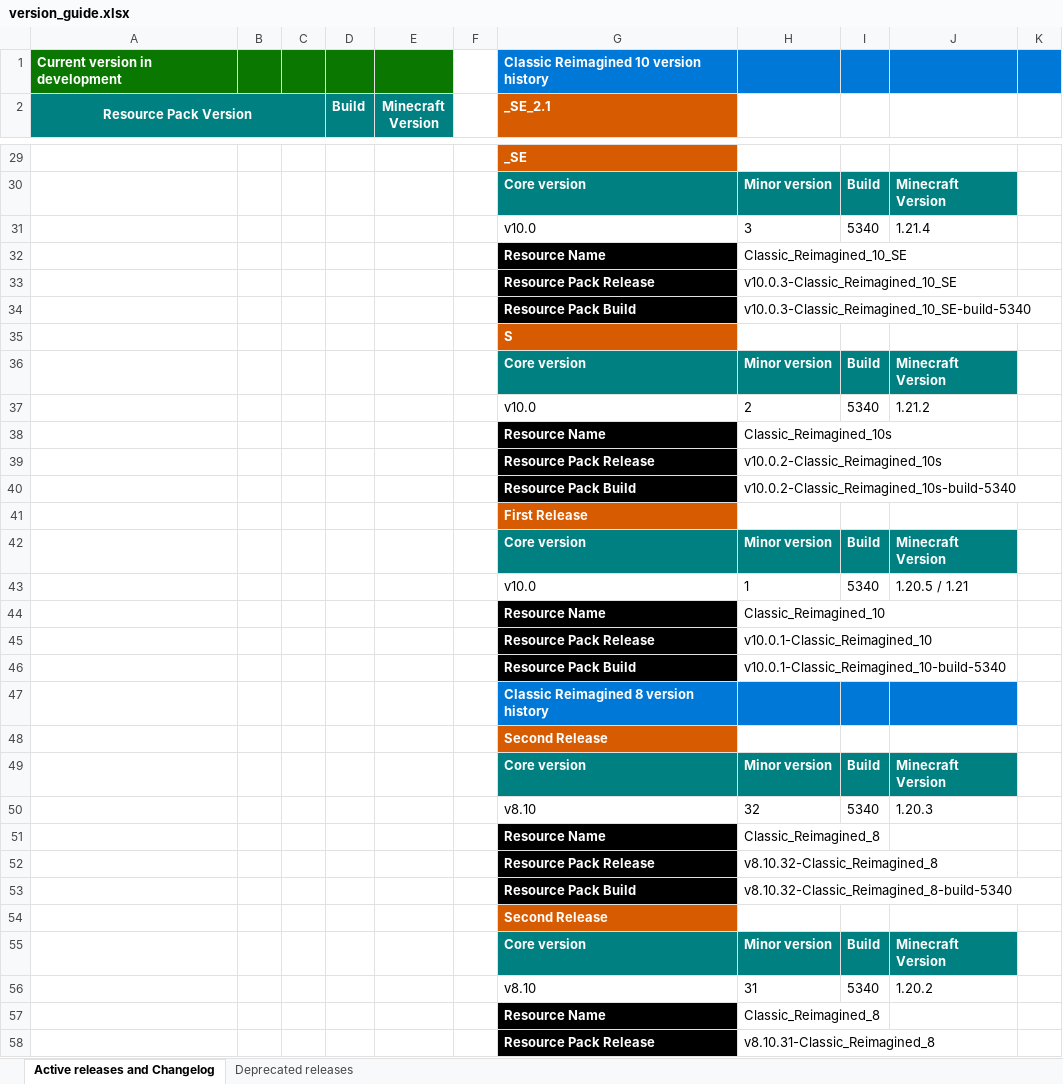
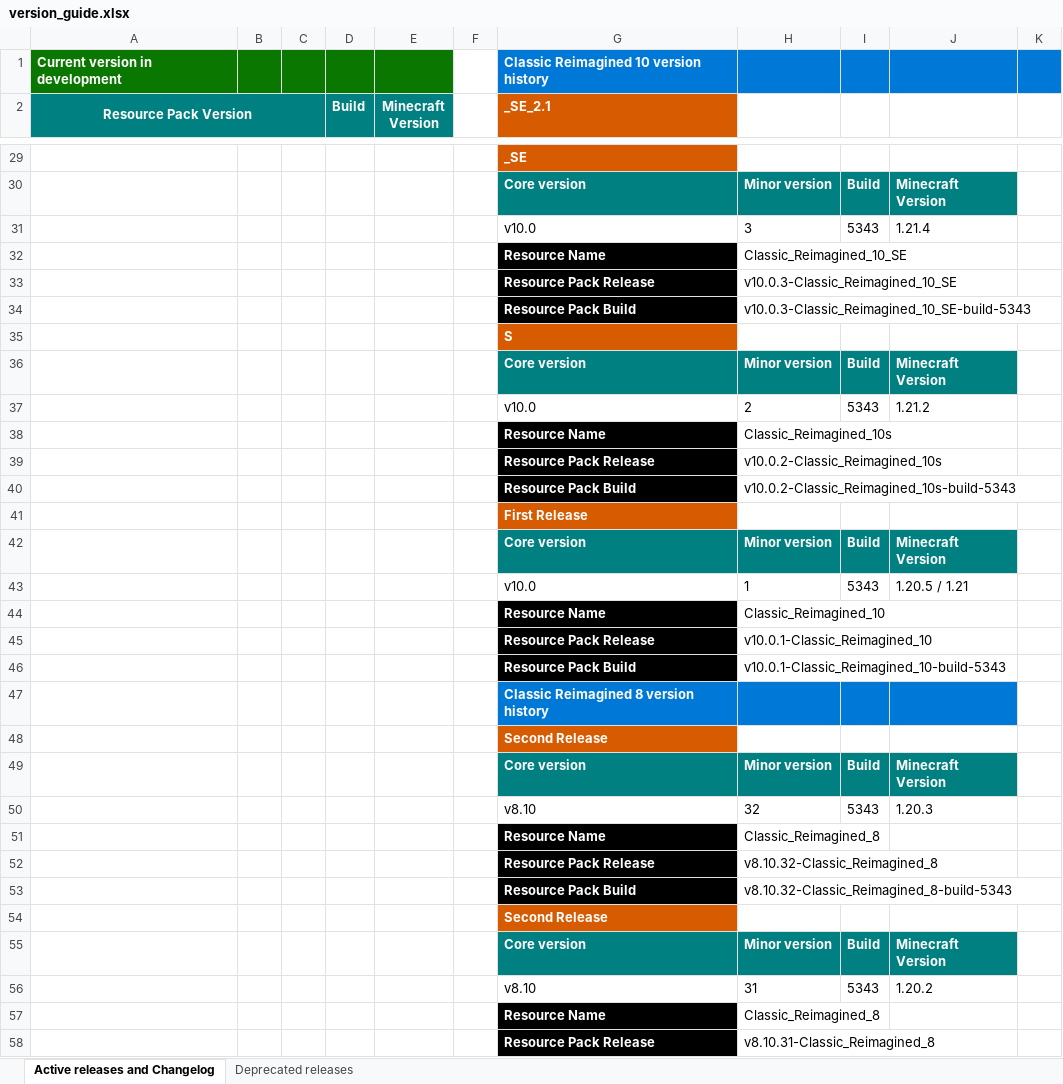
Before and after one commit to DogeStudiosSoftware/Classic-Reimagined, an Excel workbook: version_guide.xlsx, sheet Active releases and Changelog, drawn as a sheet; only a part is shown, gaps mark what is left out; values as stored, in another font and other column widths than the file's, no borders; the diff covers the shown part only; the diff names each change by its address in the sheet, - before the commit and + after, or states it on an @@ line.

```diff
--- a/version_guide.xlsx (sheet Active releases and Changelog)
+++ b/version_guide.xlsx (sheet Active releases and Changelog)
-I31: 5340
+I31: 5343
-H34: v10.0.3-Classic_Reimagined_10_SE-build-5340
+H34: v10.0.3-Classic_Reimagined_10_SE-build-5343
-I37: 5340
+I37: 5343
-H40: v10.0.2-Classic_Reimagined_10s-build-5340
+H40: v10.0.2-Classic_Reimagined_10s-build-5343
-I43: 5340
+I43: 5343
-H46: v10.0.1-Classic_Reimagined_10-build-5340
+H46: v10.0.1-Classic_Reimagined_10-build-5343
-I50: 5340
+I50: 5343
-H53: v8.10.32-Classic_Reimagined_8-build-5340
+H53: v8.10.32-Classic_Reimagined_8-build-5343
-I56: 5340
+I56: 5343
```
Also changed, not shown: 16 edited cells elsewhere in this sheet, 3 other files.
